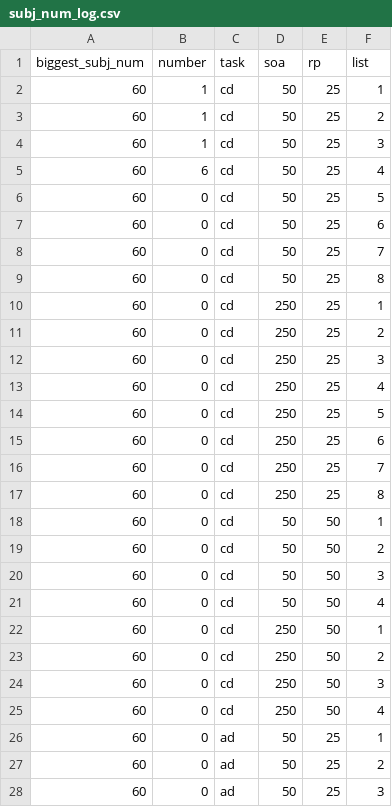
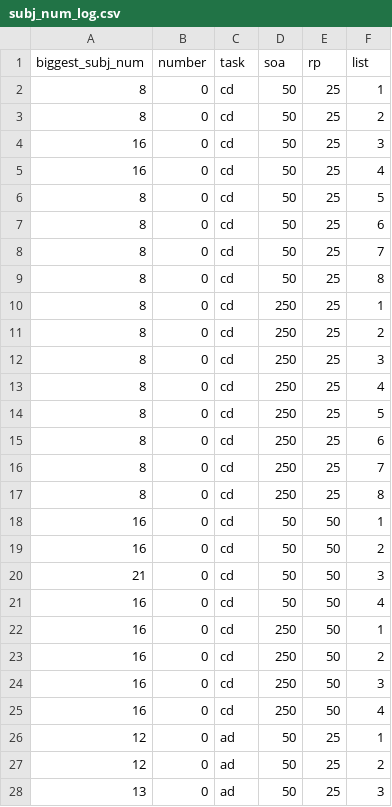
Before and after one commit to UIUCLearningLanguageLab/pythonExps, a CSV file: Priming/subj_num_log.csv, drawn as a sheet; only a part is shown; the diff covers the shown part only.

Commit message:
updated subj_num_log.csv to be accurate

```diff
--- a/Priming/subj_num_log.csv
+++ b/Priming/subj_num_log.csv
@@ -1,28 +1,28 @@
 biggest_subj_num,number,task,soa,rp,list
-60,1,cd,50,25,1
-60,1,cd,50,25,2
-60,1,cd,50,25,3
-60,6,cd,50,25,4
-60,0,cd,50,25,5
-60,0,cd,50,25,6
-60,0,cd,50,25,7
-60,0,cd,50,25,8
-60,0,cd,250,25,1
-60,0,cd,250,25,2
-60,0,cd,250,25,3
-60,0,cd,250,25,4
-60,0,cd,250,25,5
-60,0,cd,250,25,6
-60,0,cd,250,25,7
-60,0,cd,250,25,8
-60,0,cd,50,50,1
-60,0,cd,50,50,2
-60,0,cd,50,50,3
-60,0,cd,50,50,4
-60,0,cd,250,50,1
-60,0,cd,250,50,2
-60,0,cd,250,50,3
-60,0,cd,250,50,4
-60,0,ad,50,25,1
-60,0,ad,50,25,2
-60,0,ad,50,25,3
+8,0,cd,50,25,1
+8,0,cd,50,25,2
+16,0,cd,50,25,3
+16,0,cd,50,25,4
+8,0,cd,50,25,5
+8,0,cd,50,25,6
+8,0,cd,50,25,7
+8,0,cd,50,25,8
+8,0,cd,250,25,1
+8,0,cd,250,25,2
+8,0,cd,250,25,3
+8,0,cd,250,25,4
+8,0,cd,250,25,5
+8,0,cd,250,25,6
+8,0,cd,250,25,7
+8,0,cd,250,25,8
+16,0,cd,50,50,1
+16,0,cd,50,50,2
+21,0,cd,50,50,3
+16,0,cd,50,50,4
+16,0,cd,250,50,1
+16,0,cd,250,50,2
+16,0,cd,250,50,3
+16,0,cd,250,50,4
+12,0,ad,50,25,1
+12,0,ad,50,25,2
+13,0,ad,50,25,3
```
Also changed, not shown: 21 edited cells elsewhere in this file.
